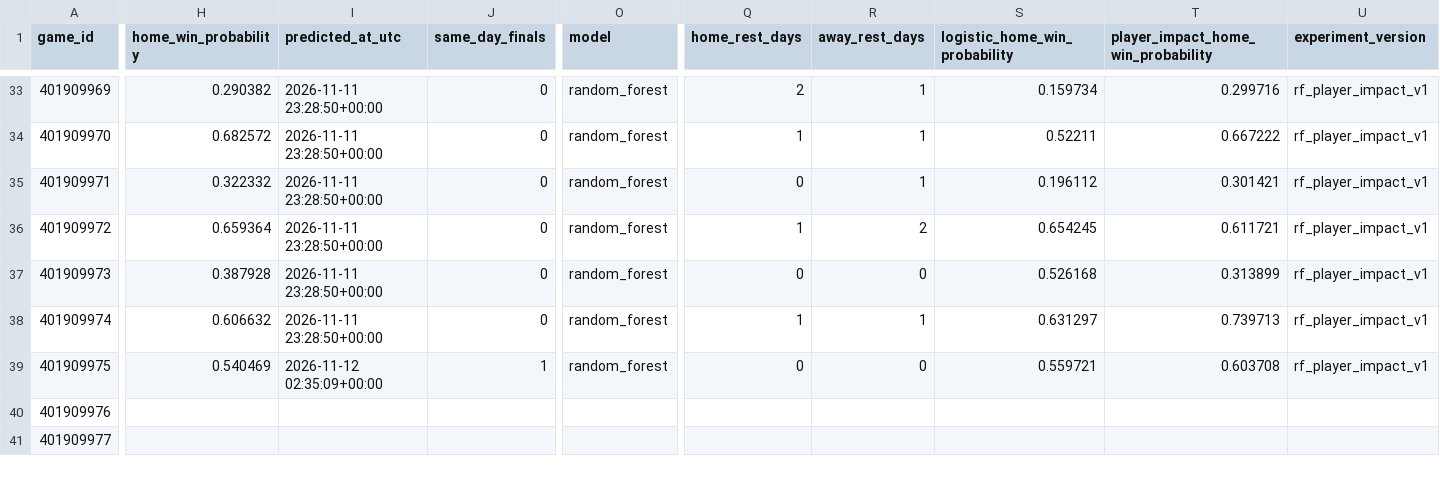
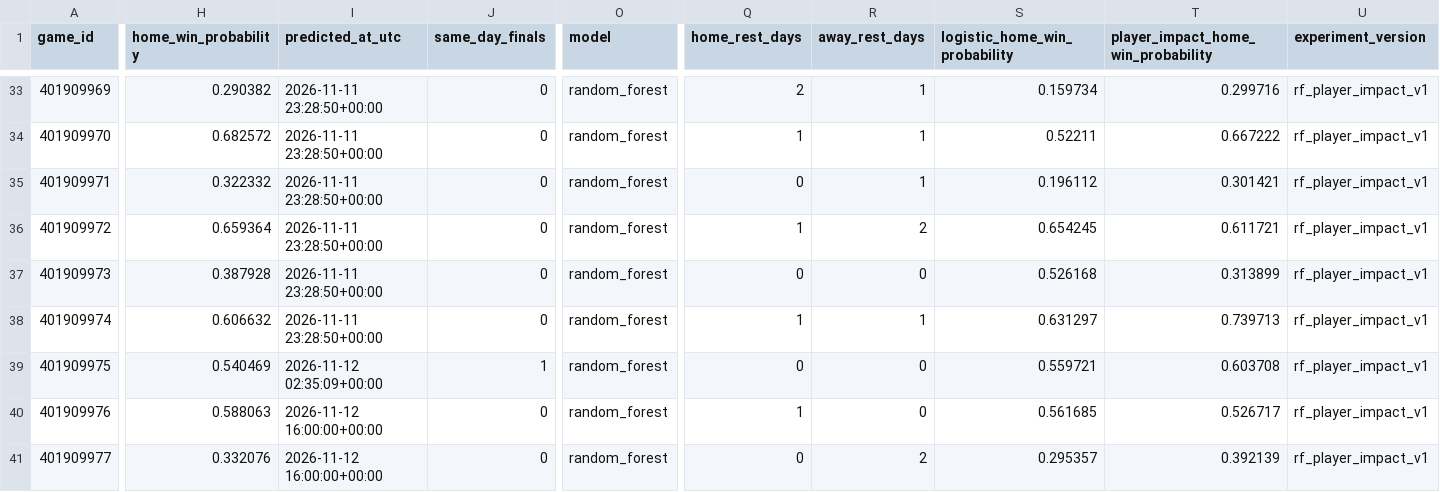
Before and after one commit to brianbzeng/nbamodel, a CSV file: data/raw/nba_daily_predictions.csv, drawn as a sheet; only a part is shown, gaps mark what is left out; the diff covers the shown part only; the diff names each change by its address in the sheet, - before the commit and + after, or states it on an @@ line.

```diff
--- a/data/raw/nba_daily_predictions.csv
+++ b/data/raw/nba_daily_predictions.csv
-H40 (home_win_probability): (empty)
+H40 (home_win_probability): 0.588063
-I40:I41 (predicted_at_utc): (empty)
+I40:I41 (predicted_at_utc): 2026-11-12 16:00:00+00:00
-J40:J41 (same_day_finals): (empty)
+J40:J41 (same_day_finals): 0
-O40:O41 (model): (empty)
+O40:O41 (model): random_forest
-Q40 (home_rest_days): (empty)
+Q40 (home_rest_days): 1
-R40 (away_rest_days): (empty)
+R40 (away_rest_days): 0
-S40 (logistic_home_win_probability): (empty)
+S40 (logistic_home_win_probability): 0.561685
-T40: (empty)
+T40: 0.526717
-U40:U41 (experiment_version): (empty)
+U40:U41 (experiment_version): rf_player_impact_v1
-H41 (home_win_probability): (empty)
+H41 (home_win_probability): 0.332076
-Q41 (home_rest_days): (empty)
+Q41 (home_rest_days): 0
-R41 (away_rest_days): (empty)
+R41 (away_rest_days): 2
-S41 (logistic_home_win_probability): (empty)
+S41 (logistic_home_win_probability): 0.295357
-T41: (empty)
+T41: 0.392139
```
Also changed, not shown: 78 edited cells elsewhere in this file.
